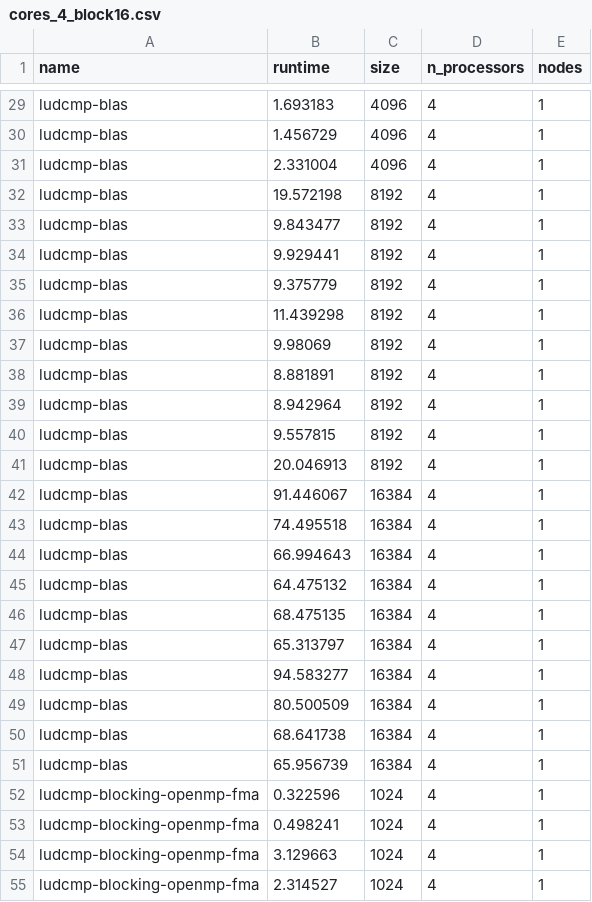
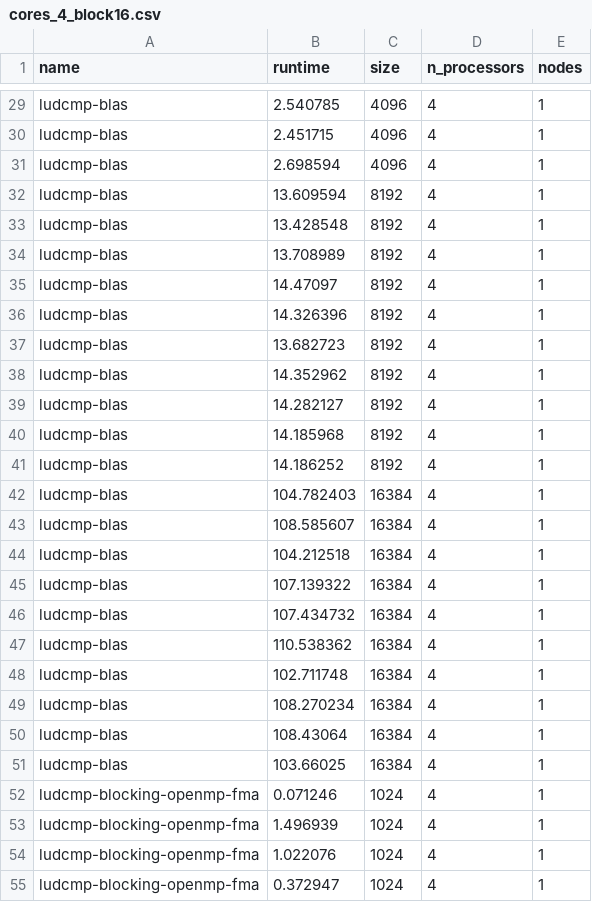
Before and after one commit to RogerC-P/HPC_project, a CSV file: linear-algebra/solvers/ludcmp/plotting/cores_4_block16.csv, drawn as a sheet; only a part is shown, gaps mark what is left out; the diff covers the shown part only; the diff names each change by its address in the sheet, - before the commit and + after, or states it on an @@ line.

```diff
--- a/linear-algebra/solvers/ludcmp/plotting/cores_4_block16.csv
+++ b/linear-algebra/solvers/ludcmp/plotting/cores_4_block16.csv
-B29 (runtime): 1.693183
+B29 (runtime): 2.540785
-B30 (runtime): 1.456729
+B30 (runtime): 2.451715
-B31 (runtime): 2.331004
+B31 (runtime): 2.698594
-B32 (runtime): 19.572198
+B32 (runtime): 13.609594
-B33 (runtime): 9.843477
+B33 (runtime): 13.428548
-B34 (runtime): 9.929441
+B34 (runtime): 13.708989
-B35 (runtime): 9.375779
+B35 (runtime): 14.47097
-B36 (runtime): 11.439298
+B36 (runtime): 14.326396
-B37 (runtime): 9.98069
+B37 (runtime): 13.682723
-B38 (runtime): 8.881891
+B38 (runtime): 14.352962
-B39 (runtime): 8.942964
+B39 (runtime): 14.282127
-B40 (runtime): 9.557815
+B40 (runtime): 14.185968
-B41 (runtime): 20.046913
+B41 (runtime): 14.186252
-B42 (runtime): 91.446067
+B42 (runtime): 104.782403
-B43 (runtime): 74.495518
+B43 (runtime): 108.585607
-B44 (runtime): 66.994643
+B44 (runtime): 104.212518
-B45 (runtime): 64.475132
+B45 (runtime): 107.139322
-B46 (runtime): 68.475135
+B46 (runtime): 107.434732
-B47 (runtime): 65.313797
+B47 (runtime): 110.538362
-B48 (runtime): 94.583277
+B48 (runtime): 102.711748
-B49 (runtime): 80.500509
+B49 (runtime): 108.270234
-B50 (runtime): 68.641738
+B50 (runtime): 108.43064
-B51 (runtime): 65.956739
+B51 (runtime): 103.66025
-B52 (runtime): 0.322596
+B52 (runtime): 0.071246
-B53 (runtime): 0.498241
+B53 (runtime): 1.496939
-B54 (runtime): 3.129663
+B54 (runtime): 1.022076
-B55 (runtime): 2.314527
+B55 (runtime): 0.372947
```
Also changed, not shown: 123 edited cells elsewhere in this file, 1 other file.
